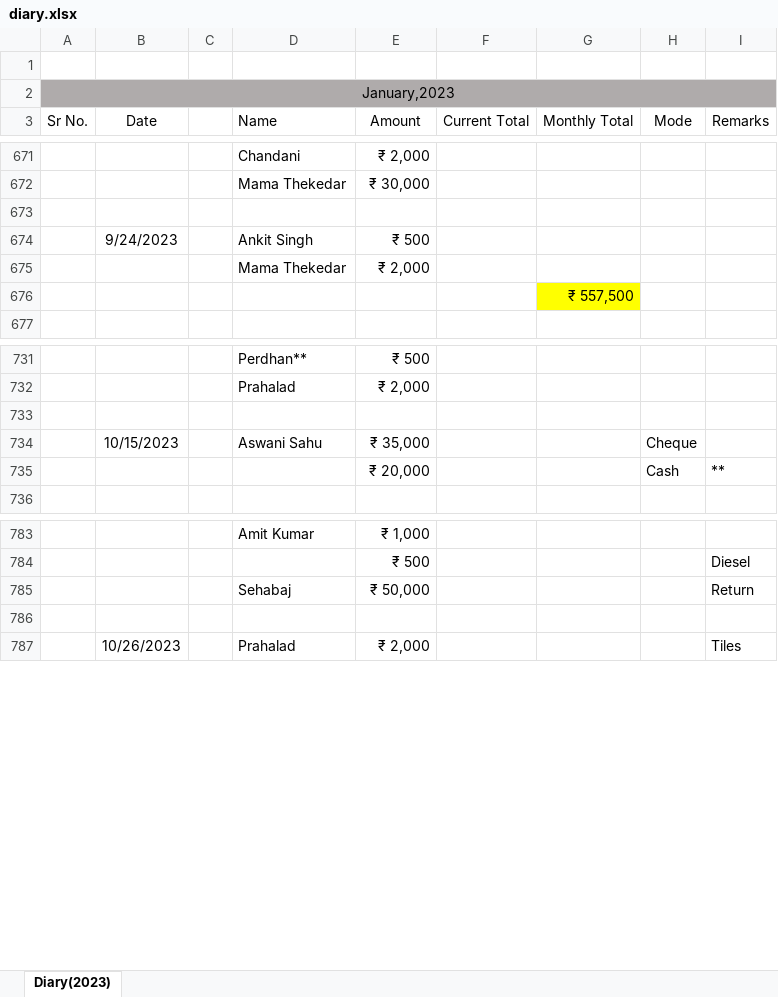
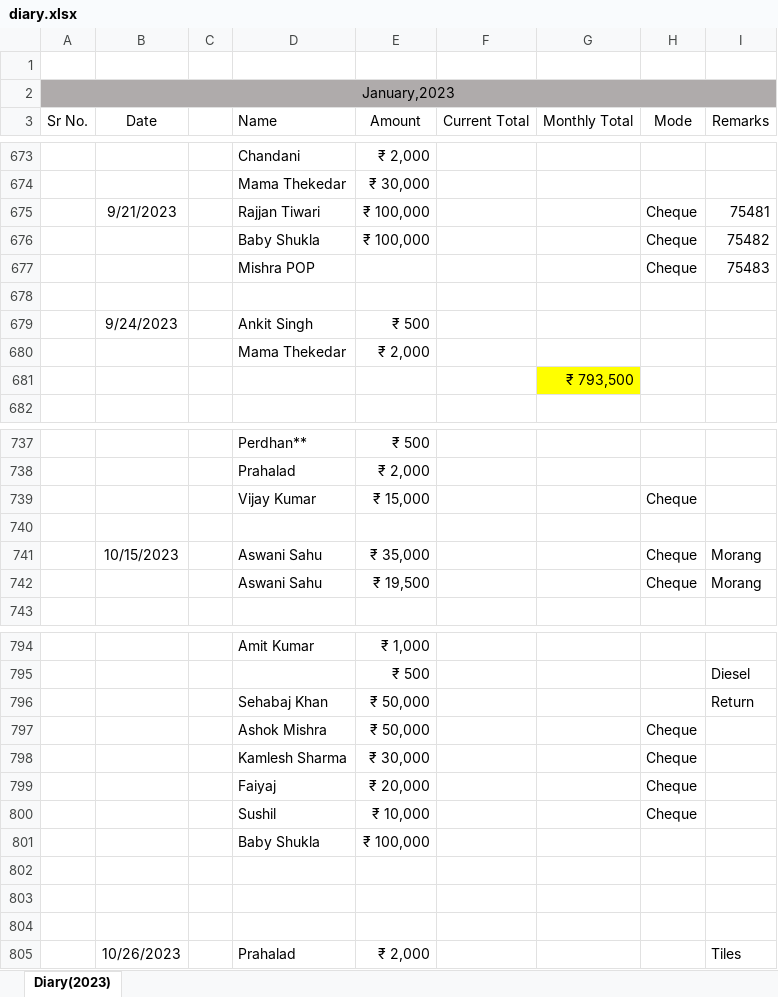
Before and after one commit to vrohan319/RadhaConstructions, an Excel workbook: diary.xlsx, sheet Diary(2023), drawn as a sheet; only a part is shown, gaps mark what is left out; values as stored, in another font and other column widths than the file's, no borders; removed rows and columns are numbered as before the commit, all else as after; the diff covers the shown part only; the diff names each change by its address in the sheet, - before the commit and + after, or states it on an @@ line.

```diff
--- a/diary.xlsx (sheet Diary(2023))
+++ b/diary.xlsx (sheet Diary(2023))
+row 675:  | 9/21/2023 |  | Rajjan Tiwari | ₹ 100,000 |  |  | Cheque | 75481
+row 676:  |  |  | Baby Shukla | ₹ 100,000 |  |  | Cheque | 75482
+row 677:  |  |  | Mishra POP |  |  |  | Cheque | 75483
-G681 (Monthly Total): ₹ 557,500
+G681 (Monthly Total): ₹ 793,500
-row 739: (empty)
+row 739:  |  |  | Vijay Kumar | ₹ 15,000 |  |  | Cheque
+row 740: (empty)
-I741 (Remarks): (empty)
+I741 (Remarks): Morang
-row 735:  |  |  |  | ₹ 20,000 |  |  | Cash | **
+row 742:  |  |  | Aswani Sahu | ₹ 19,500 |  |  | Cheque | Morang
-D796 (Name): Sehabaj
+D796 (Name): Sehabaj Khan
+row 797:  |  |  | Ashok Mishra | ₹ 50,000 |  |  | Cheque
+row 798:  |  |  | Kamlesh Sharma | ₹ 30,000 |  |  | Cheque
+row 799:  |  |  | Faiyaj | ₹ 20,000 |  |  | Cheque
+row 800:  |  |  | Sushil | ₹ 10,000 |  |  | Cheque
+row 801:  |  |  | Baby Shukla | ₹ 100,000
+row 802: (empty)
+row 803: (empty)
```
Also changed, not shown: 29 added rows and 21 edited cells elsewhere in this sheet, magicbricks response1.xlsx, 7 other files.
